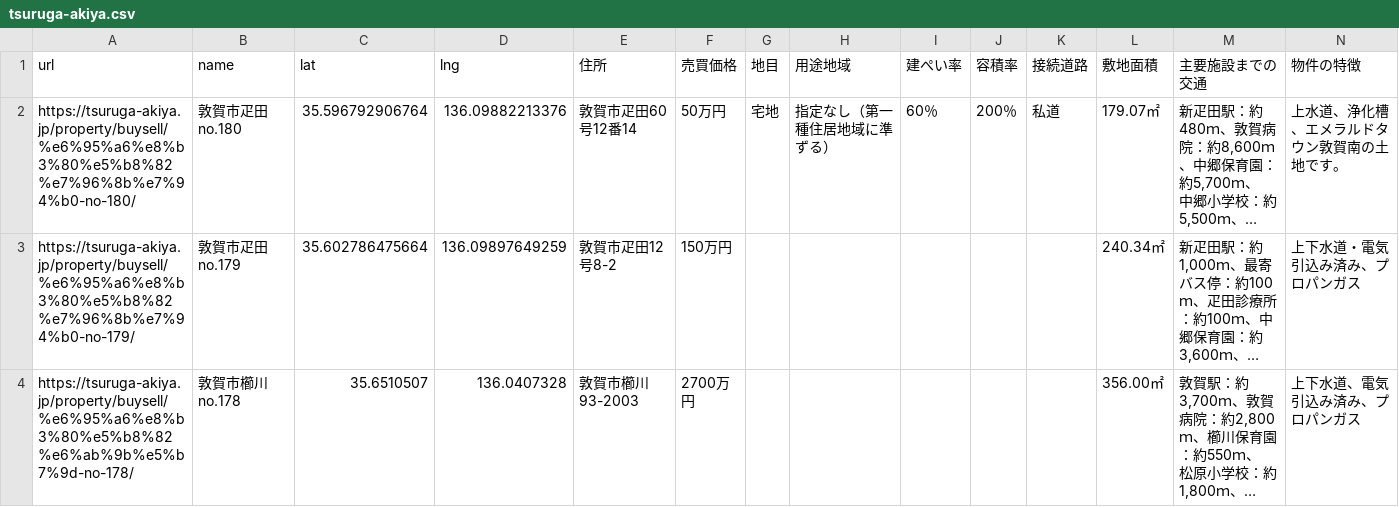
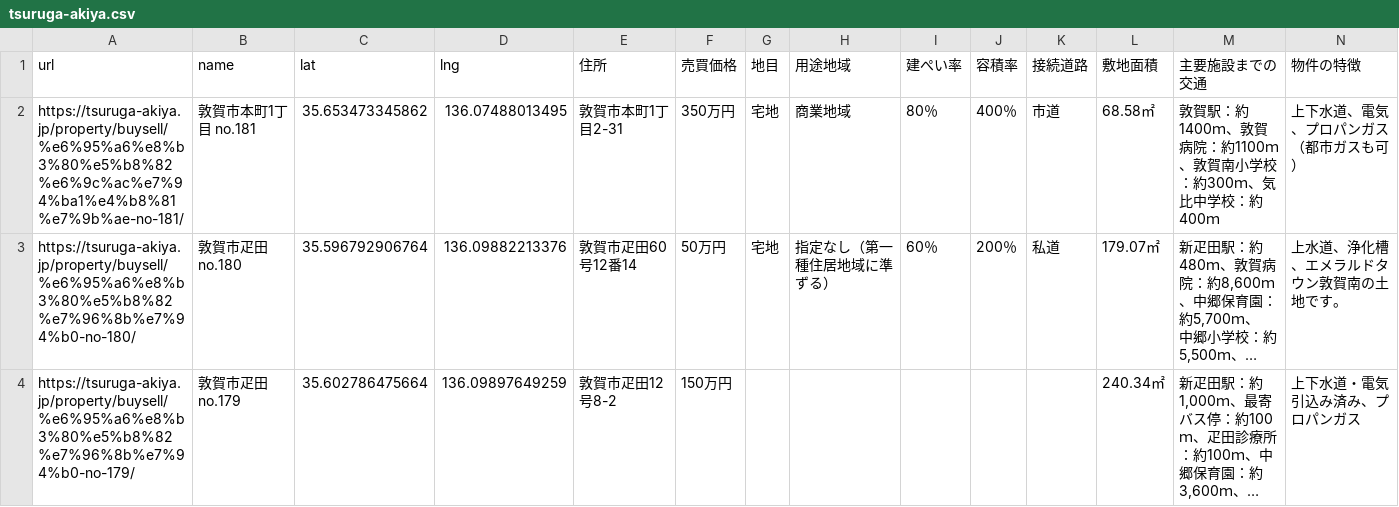
Before and after one commit to code4fukui/tsuruga-akiya, a CSV file: tsuruga-akiya.csv, drawn as a sheet; only a part is shown; the shorter side is filled out with more unchanged rows; long unchanged cells end in …; rows hold the shown columns only; the diff covers the shown part only; the diff names each change by its address in the sheet, - before the commit and + after, or states it on an @@ line.

Commit message:
update data

```diff
--- a/tsuruga-akiya.csv
+++ b/tsuruga-akiya.csv
+row 2: https://tsuruga-akiya.jp/property/buysell/%e6%95%a6%e8%b3%80%e5%b8%82%e6%9c%ac%e7%94%ba1%e4%b8%81%e7%9b%ae-no-181/ | 敦賀市本町1丁目 no.181 | 35.653473345862 | 136.07488013495 | 敦賀市本町1丁目2-31 | 350万円 | 宅地 | 商業地域 | 80％ | 400％ | 市道 | 68.58㎡ | 敦賀駅：約1400ｍ、敦賀病院：約1100ｍ、敦賀南小学校：約300ｍ、気比中学校：約400ｍ | 上下水道、電気、プロパンガス（都市ガスも可）
```
Also changed, not shown: 4 removed rows elsewhere in this file.
